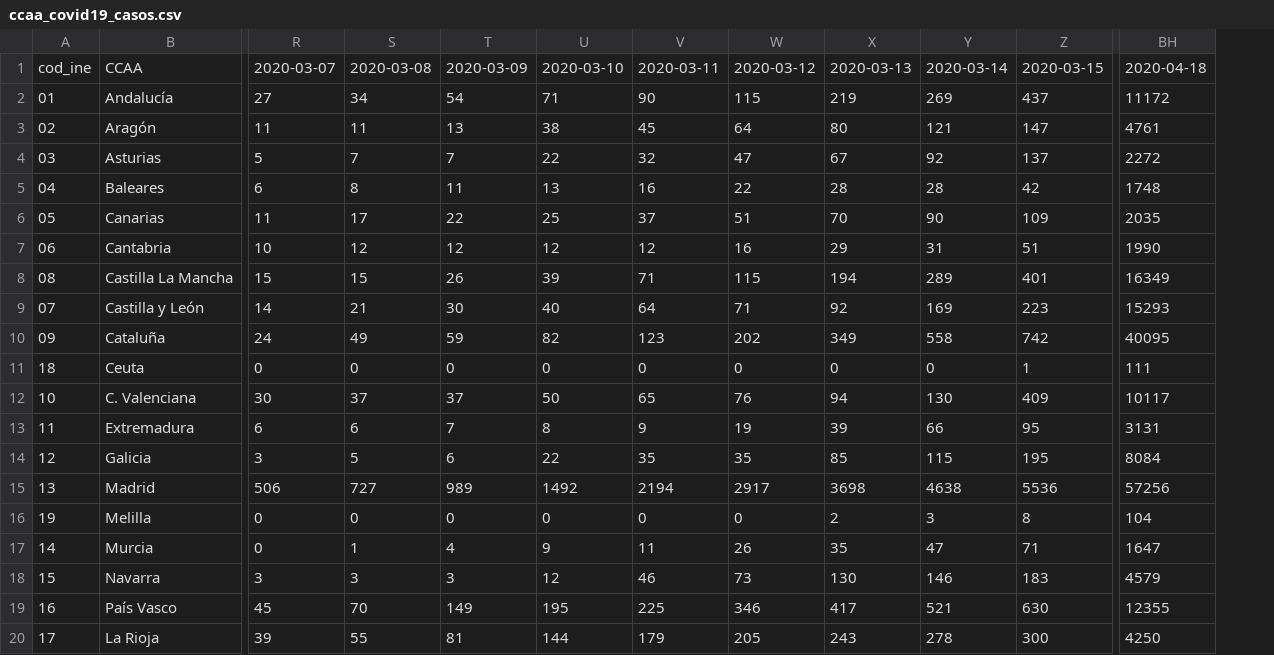
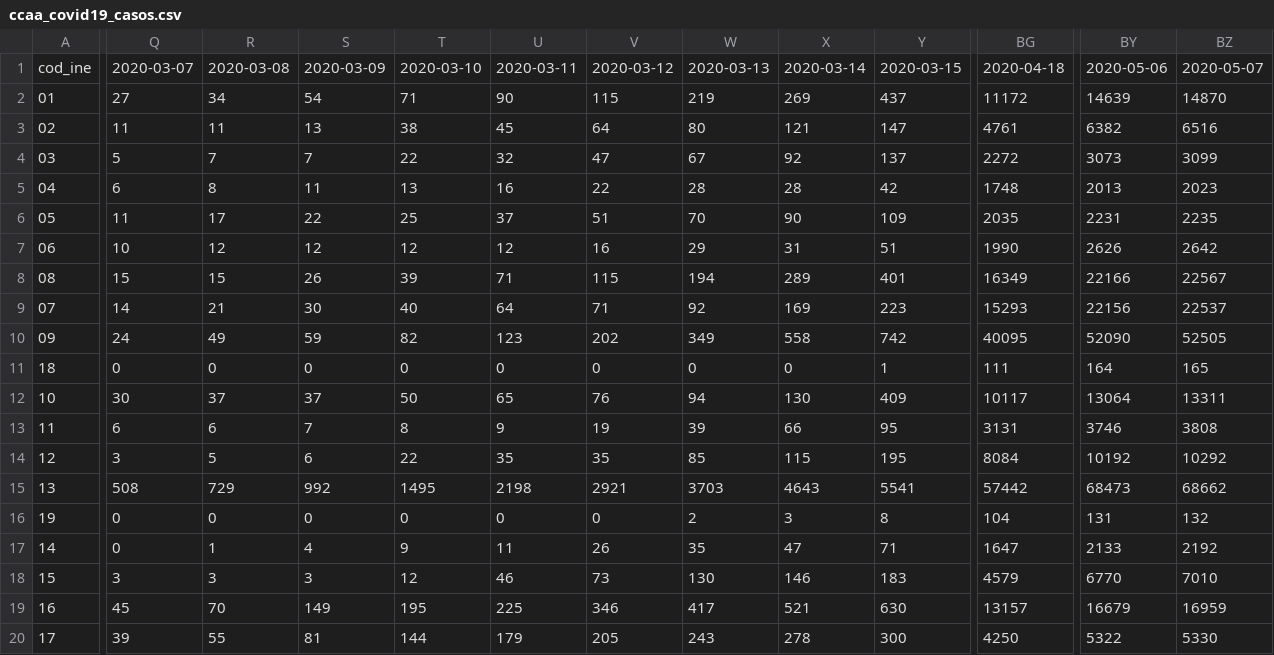
Before and after one commit to pedro-garridor/COVID-19, a CSV file: Datos/ccaa_covid19_casos.csv, drawn as a sheet; only a part is shown, gaps mark what is left out; removed rows and columns are numbered as before the commit, all else as after; the diff covers the shown part only; the diff names each change by its address in the sheet, - before the commit and + after, or states it on an @@ line.

```diff
--- a/Datos/ccaa_covid19_casos.csv
+++ b/Datos/ccaa_covid19_casos.csv
-column B, rows 1-20: CCAA | Andalucía | Aragón | Asturias | Baleares | Canarias | Cantabria | Castilla La Mancha | Castilla y León | Cataluña | Ceuta | C. Valenciana | Extremadura | Galicia | Madrid | Melilla | Murcia | Navarra | País Vasco | La Rioja
+column BY, rows 1-20: 2020-05-06 | 14639 | 6382 | 3073 | 2013 | 2231 | 2626 | 22166 | 22156 | 52090 | 164 | 13064 | 3746 | 10192 | 68473 | 131 | 2133 | 6770 | 16679 | 5322
+column BZ, rows 1-20: 2020-05-07 | 14870 | 6516 | 3099 | 2023 | 2235 | 2642 | 22567 | 22537 | 52505 | 165 | 13311 | 3808 | 10292 | 68662 | 132 | 2192 | 7010 | 16959 | 5330
-Q15: 506
+Q15: 508
-R15: 727
+R15: 729
-S15: 989
+S15: 992
-T15: 1492
+T15: 1495
-U15: 2194
+U15: 2198
-V15: 2917
+V15: 2921
-W15: 3698
+W15: 3703
-X15: 4638
+X15: 4643
-Y15: 5536
+Y15: 5541
-BG15: 57256
+BG15: 57442
-BG19: 12355
+BG19: 13157
```
Also changed, not shown: 50 edited cells elsewhere in this file, Datos/ccaa_covid19_altas.csv, Datos/ccaa_covid19_fallecidos.csv, 18 other files.
